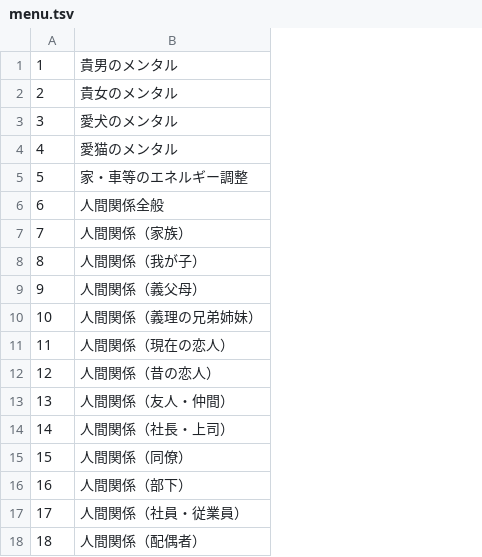
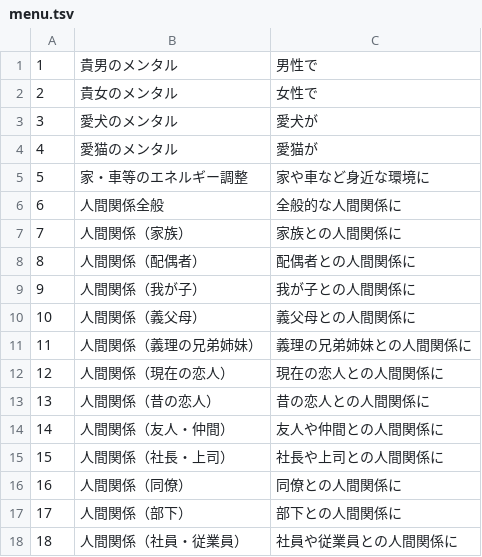
Before and after one commit to jcnwkoya/GENAI-APP, a TSV file: user_app/chalicelib/data/menu.tsv, drawn as a sheet; addresses are those after the commit; the diff names each change by its address in the sheet, - before the commit and + after, or states it on an @@ line.

Commit message:
implement prompt prefix from menu

```diff
--- a/user_app/chalicelib/data/menu.tsv
+++ b/user_app/chalicelib/data/menu.tsv
+column C, rows 1-7: 男性で | 女性で | 愛犬が | 愛猫が | 家や車など身近な環境に | 全般的な人間関係に | 家族との人間関係に; rows 9-18: 我が子との人間関係に | 義父母との人間関係に | 義理の兄弟姉妹との人間関係に | 現在の恋人との人間関係に | 昔の恋人との人間関係に | 友人や仲間との人間関係に | 社長や上司との人間関係に | 同僚との人間関係に | 部下との人間関係に | 社員や従業員との人間関係に
@@ row 18 moved to row 8: 8 @@
@@ column A renumbered between rows 9 and 18 @@
```
Also changed, not shown: 5 other files.
